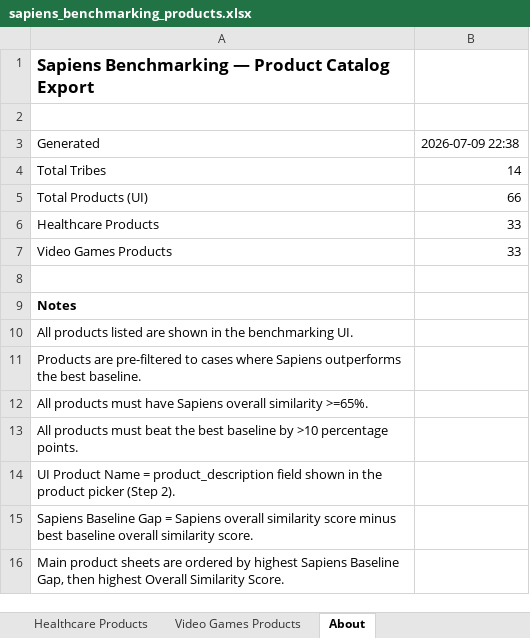
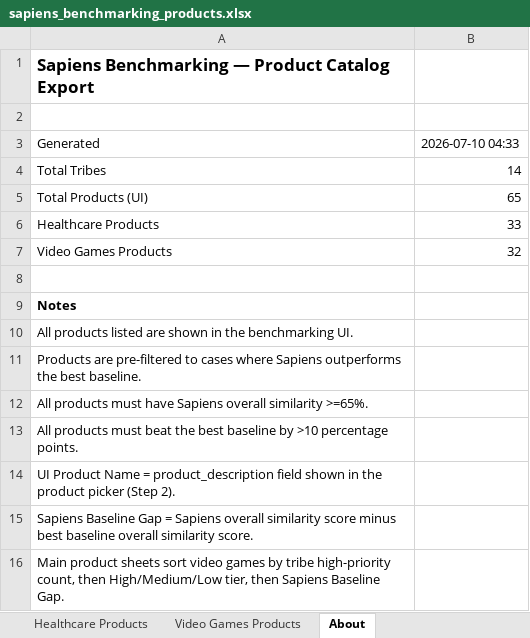
Before and after one commit to Vectorial-AI/sapiens_benchmarking, an Excel workbook: sapiens_benchmarking_products.xlsx, sheet About, drawn as a sheet; values as stored, in another font and other column widths than the file's, no borders; the diff names each change by its address in the sheet, - before the commit and + after, or states it on an @@ line.

Commit message:
products reorder

```diff
--- a/sapiens_benchmarking_products.xlsx (sheet About)
+++ b/sapiens_benchmarking_products.xlsx (sheet About)
-B3: 2026-07-09 22:38
+B3: 2026-07-10 04:33
-B5: 66
+B5: 65
-B7: 33
+B7: 32
-A16: …product sheets are ordered by highest Sapiens Baseline Gap, then highest Overall Similarity Score.
+A16: …product sheets sort video games by tribe high-priority count, then High/Medium/Low tier, then Sapiens Baseline Gap.
```
Also changed, not shown: sheet All Products, sheet Video Games Products, sheet Products by Tribe, sheet Tribe Summary, 25 other files.
